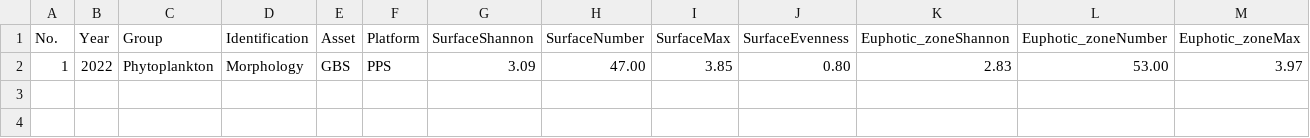
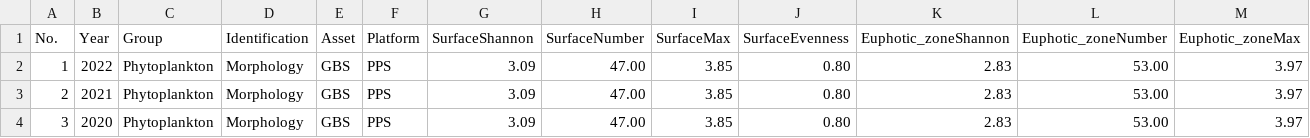
Before and after one commit to cucpbioinfo/PTTEP-BIF-V1, a CSV file: database/migrations/data/datax - PlatformData_Summary.csv, drawn as a sheet; only a part is shown; rows hold the shown columns only; the diff names each change by its address in the sheet, - before the commit and + after, or states it on an @@ line.

```diff
--- a/database/migrations/data/datax - PlatformData_Summary.csv
+++ b/database/migrations/data/datax - PlatformData_Summary.csv
+row 3: 2 | 2021 | Phytoplankton | Morphology | GBS | PPS | 3.09 | 47.00 | 3.85 | 0.80 | 2.83 | 53.00 | 3.97
+row 4: 3 | 2020 | Phytoplankton | Morphology | GBS | PPS | 3.09 | 47.00 | 3.85 | 0.80 | 2.83 | 53.00 | 3.97
```
Also changed, not shown: database/migrations/data/datax - AssetData_Summary.csv, database/migrations/data/datax - AssetDensity.csv, 17 other files.
